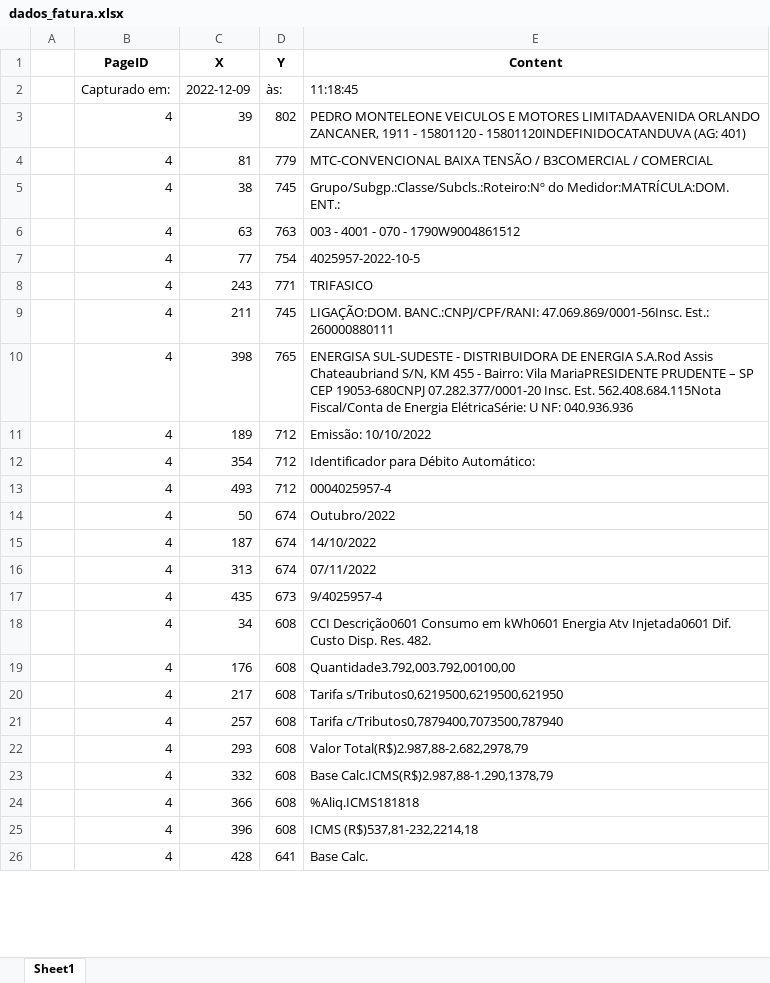
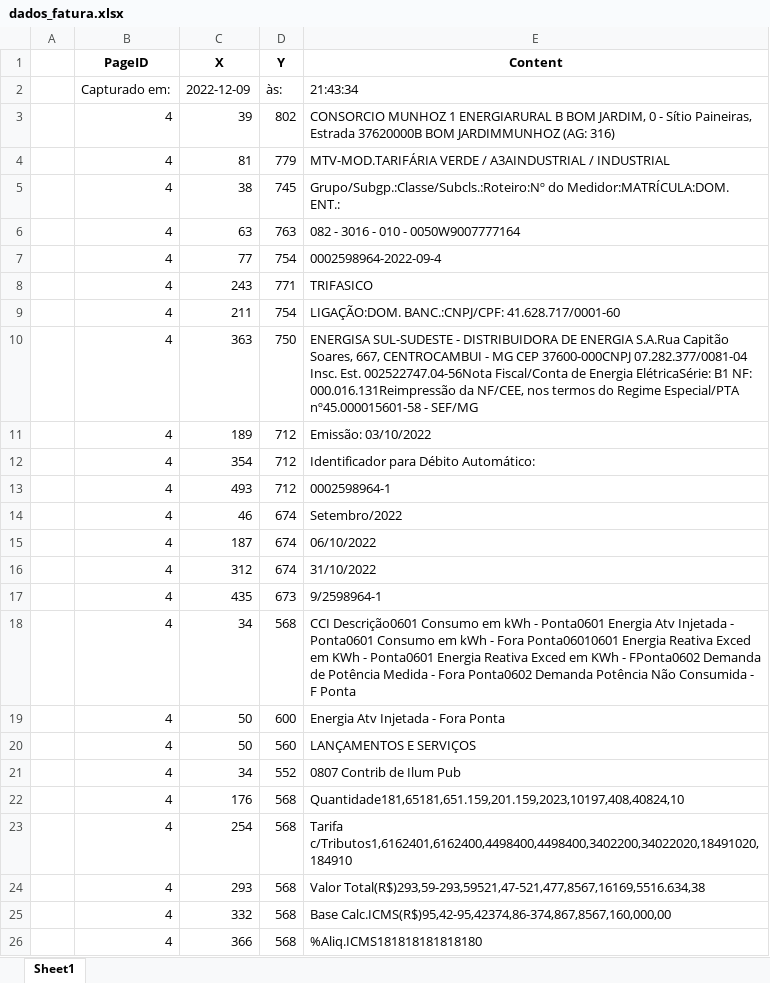
Before and after one commit to airtonsoliveira/eltanin-miner, an Excel workbook: dados_fatura.xlsx, sheet Sheet1, drawn as a sheet; only a part is shown; the shorter side is filled out with more unchanged rows; values as stored, in another font and other column widths than the file's, no borders; removed rows and columns are numbered as before the commit, all else as after; the diff covers the shown part only; the diff names each change by its address in the sheet, - before the commit and + after, or states it on an @@ line.

```diff
--- a/dados_fatura.xlsx (sheet Sheet1)
+++ b/dados_fatura.xlsx (sheet Sheet1)
-E2 (Content): 11:18:45
+E2 (Content): 21:43:34
-E3 (Content): PEDRO MONTELEONE VEICULOS E MOTORES LIMITADAAVENIDA ORLANDO ZANCANER, 1911 - 15801120 - 15801120INDEFINIDOCATANDUVA (AG: 401)
+E3 (Content): CONSORCIO MUNHOZ 1 ENERGIARURAL B BOM JARDIM, 0 - Sítio Paineiras, Estrada 37620000B BOM JARDIMMUNHOZ (AG: 316)
-E4 (Content): MTC-CONVENCIONAL BAIXA TENSÃO / B3COMERCIAL / COMERCIAL
+E4 (Content): MTV-MOD.TARIFÁRIA VERDE / A3AINDUSTRIAL / INDUSTRIAL
-E6 (Content): 003 - 4001 - 070 - 1790W9004861512
+E6 (Content): 082 - 3016 - 010 - 0050W9007777164
-E7 (Content): 4025957-2022-10-5
+E7 (Content): 0002598964-2022-09-4
-D9 (Y): 745
+D9 (Y): 754
-E9 (Content): LIGAÇÃO:DOM. BANC.:CNPJ/CPF/RANI: 47.069.869/0001-56Insc. Est.: 260000880111
+E9 (Content): LIGAÇÃO:DOM. BANC.:CNPJ/CPF: 41.628.717/0001-60
-row 10:  | 4 | 398 | 765 | ENERGISA SUL-SUDESTE - DISTRIBUIDORA DE ENERGIA S.A.Rod Assis Chateaubriand S/N, KM 455 - Bairro: Vila MariaPRESIDENTE PRUDENTE – SP CEP 19053-680CNPJ 07.282.377/0001-20 Insc. Est. 562.408.684.115Nota Fiscal/Conta de Energia ElétricaSérie: U NF: 040.936.936
+row 10:  | 4 | 363 | 750 | ENERGISA SUL-SUDESTE - DISTRIBUIDORA DE ENERGIA S.A.Rua Capitão Soares, 667, CENTROCAMBUI - MG CEP 37600-000CNPJ 07.282.377/0081-04 Insc. Est. 002522747.04-56Nota Fiscal/Conta de Energia ElétricaSérie: B1 NF: 000.016.131Reimpressão da NF/CEE, nos termos do Regime Especial/PTA nº45.000015601-58 - SEF/MG
-E11 (Content): Emissão: 10/10/2022
+E11 (Content): Emissão: 03/10/2022
-E13 (Content): 0004025957-4
+E13 (Content): 0002598964-1
-C14 (X): 50
+C14 (X): 46
-E14 (Content): Outubro/2022
+E14 (Content): Setembro/2022
-E15 (Content): 14/10/2022
+E15 (Content): 06/10/2022
-C16 (X): 313
+C16 (X): 312
-E16 (Content): 07/11/2022
+E16 (Content): 31/10/2022
-E17 (Content): 9/4025957-4
+E17 (Content): 9/2598964-1
-D18 (Y): 608
+D18 (Y): 568
-E18 (Content): …Consumo em kWh0601 Energia Atv Injetada0601 Dif. Custo Disp. Res. 482.
+E18 (Content): …Consumo em kWh - Ponta0601 Energia Atv Injetada - Ponta0601 Consumo em kWh - Fora Ponta06010601 Energia Reativa Exced em KWh - Ponta0601 Energia Reativa Exced em KWh - FPonta0602 Demanda de Potência Medida - Fora Ponta0602 Demanda Potência Não Consumida - F Ponta
+row 19:  | 4 | 50 | 600 | Energia Atv Injetada - Fora Ponta
+row 20:  | 4 | 50 | 560 | LANÇAMENTOS E SERVIÇOS
+row 21:  | 4 | 34 | 552 | 0807 Contrib de Ilum Pub
-D22 (Y): 608
+D22 (Y): 568
-E22 (Content): Quantidade3.792,003.792,00100,00
+E22 (Content): Quantidade181,65181,651.159,201.159,2023,10197,408,40824,10
-row 20:  | 4 | 217 | 608 | Tarifa s/Tributos0,6219500,6219500,621950
-row 21:  | 4 | 257 | 608 | Tarifa c/Tributos0,7879400,7073500,787940
+row 23:  | 4 | 254 | 568 | Tarifa c/Tributos1,6162401,6162400,4498400,4498400,3402200,34022020,18491020,184910
-D24:D26 (Y): 608
+D24:D26 (Y): 568
-E24 (Content): Valor Total(R$)2.987,88-2.682,2978,79
+E24 (Content): Valor Total(R$)293,59-293,59521,47-521,477,8567,16169,5516.634,38
-E25 (Content): Base Calc.ICMS(R$)2.987,88-1.290,1378,79
+E25 (Content): Base Calc.ICMS(R$)95,42-95,42374,86-374,867,8567,160,000,00
-E26 (Content): %Aliq.ICMS181818
+E26 (Content): %Aliq.ICMS181818181818180
-row 25:  | 4 | 396 | 608 | ICMS (R$)537,81-232,2214,18
```
Also changed, not shown: 42 added rows, 12 removed rows and 62 edited cells elsewhere in this sheet, 6 other files.
